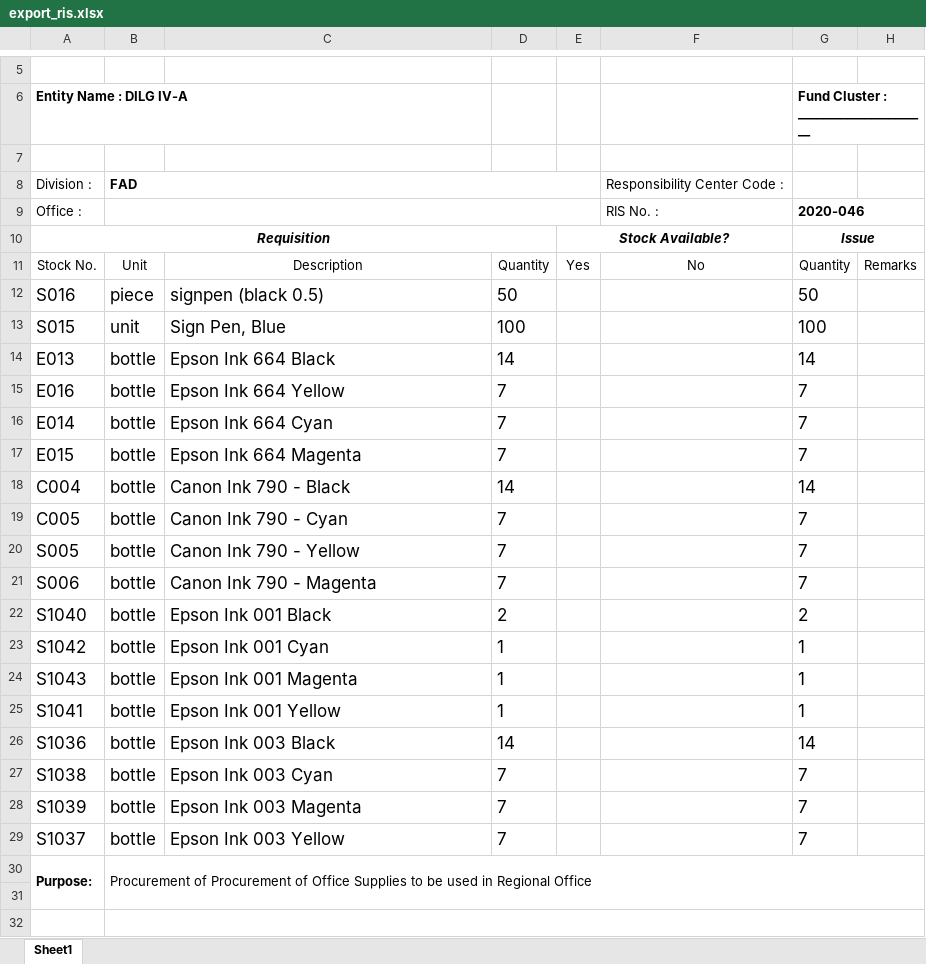
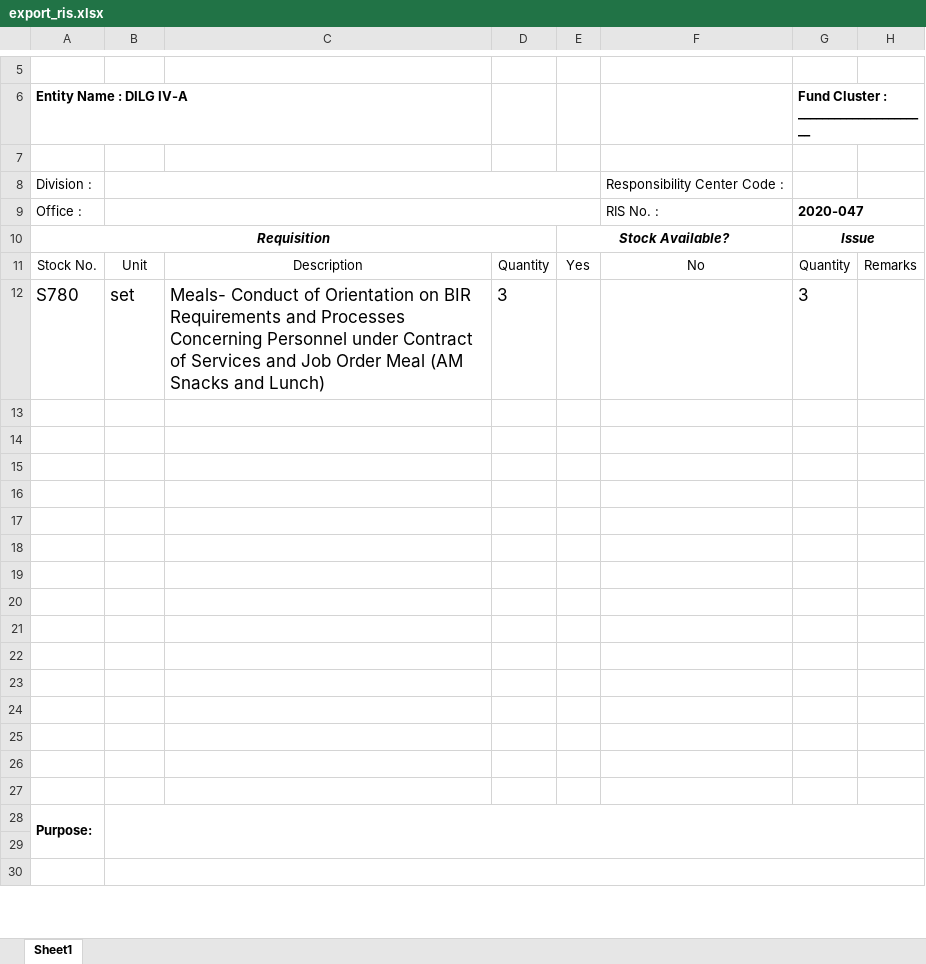
Before and after one commit to princezhian19/fas2020, an Excel workbook: export_ris.xlsx, sheet Sheet1, drawn as a sheet; only a part is shown, gaps mark what is left out; values as stored, in another font and other column widths than the file's, no borders; charts and pictures not drawn; removed rows and columns are numbered as before the commit, all else as after; the diff covers the shown part only; the diff names each change by its address in the sheet, - before the commit and + after, or states it on an @@ line.

```diff
--- a/export_ris.xlsx (sheet Sheet1)
+++ b/export_ris.xlsx (sheet Sheet1)
-B8: FAD
+B8: (empty)
-G9: 2020-046
+G9: 2020-047
-row 12: S016 | piece | signpen (black 0.5) | 50 |  |  | 50
-row 13: S015 | unit | Sign Pen, Blue | 100 |  |  | 100
-row 14: E013 | bottle | Epson Ink 664 Black | 14 |  |  | 14
+row 12: S780 | set | Meals- Conduct of Orientation on BIR Requirements and Processes Concerning Personnel under Contract of Services and Job Order Meal (AM Snacks and Lunch) | 3 |  |  | 3
-row 13: E016 | bottle | Epson Ink 664 Yellow | 7 |  |  | 7
+row 13: (empty)
-row 14: E014 | bottle | Epson Ink 664 Cyan | 7 |  |  | 7
+row 14: (empty)
-row 15: E015 | bottle | Epson Ink 664 Magenta | 7 |  |  | 7
+row 15: (empty)
-row 16: C004 | bottle | Canon Ink 790 - Black | 14 |  |  | 14
+row 16: (empty)
-row 17: C005 | bottle | Canon Ink 790 - Cyan | 7 |  |  | 7
+row 17: (empty)
-row 18: S005 | bottle | Canon Ink 790 - Yellow | 7 |  |  | 7
+row 18: (empty)
-row 19: S006 | bottle | Canon Ink 790 - Magenta | 7 |  |  | 7
+row 19: (empty)
-row 20: S1040 | bottle | Epson Ink 001 Black | 2 |  |  | 2
+row 20: (empty)
-row 21: S1042 | bottle | Epson Ink 001 Cyan | 1 |  |  | 1
+row 21: (empty)
-row 22: S1043 | bottle | Epson Ink 001 Magenta | 1 |  |  | 1
+row 22: (empty)
-row 23: S1041 | bottle | Epson Ink 001 Yellow | 1 |  |  | 1
+row 23: (empty)
-row 24: S1036 | bottle | Epson Ink 003 Black | 14 |  |  | 14
+row 24: (empty)
-row 25: S1038 | bottle | Epson Ink 003 Cyan | 7 |  |  | 7
+row 25: (empty)
-row 26: S1039 | bottle | Epson Ink 003 Magenta | 7 |  |  | 7
+row 26: (empty)
-row 27: S1037 | bottle | Epson Ink 003 Yellow | 7 |  |  | 7
+row 27: (empty)
-B28: Procurement of Procurement of Office Supplies to be used in Regional Office
+B28: (empty)
```
Also changed, not shown: 2 edited cells elsewhere in this sheet, charts or pictures, 5 other files.
